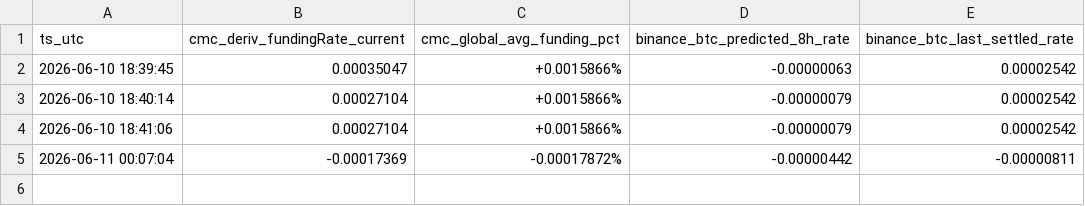
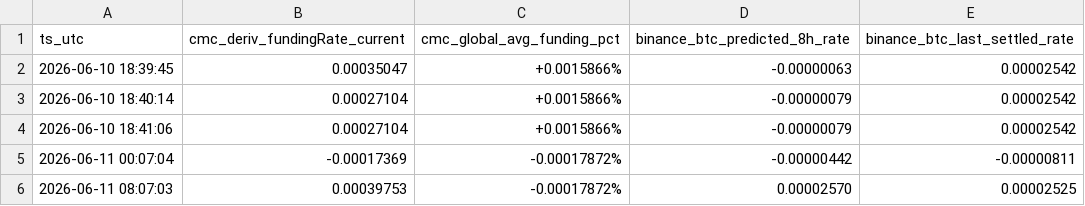
Before and after one commit to GabrielSchmalz/bnbhack-cmc-t2, a CSV file: data/backfill/funding_calibration.csv, drawn as a sheet; the diff names each change by its address in the sheet, - before the commit and + after, or states it on an @@ line.

```diff
--- a/data/backfill/funding_calibration.csv
+++ b/data/backfill/funding_calibration.csv
+row 6: 2026-06-11 08:07:03 | 0.00039753 | -0.00017872% | 0.00002570 | 0.00002525
```
Also changed, not shown: 10 other files.
